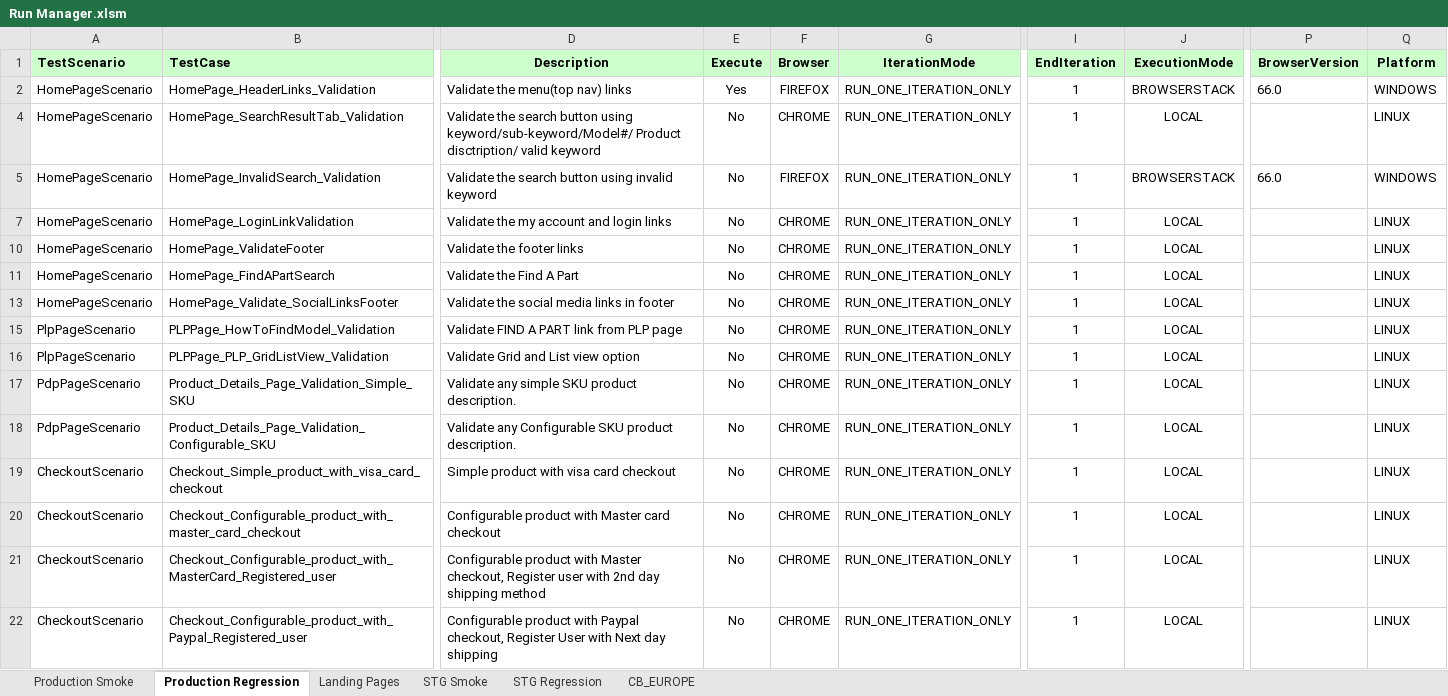
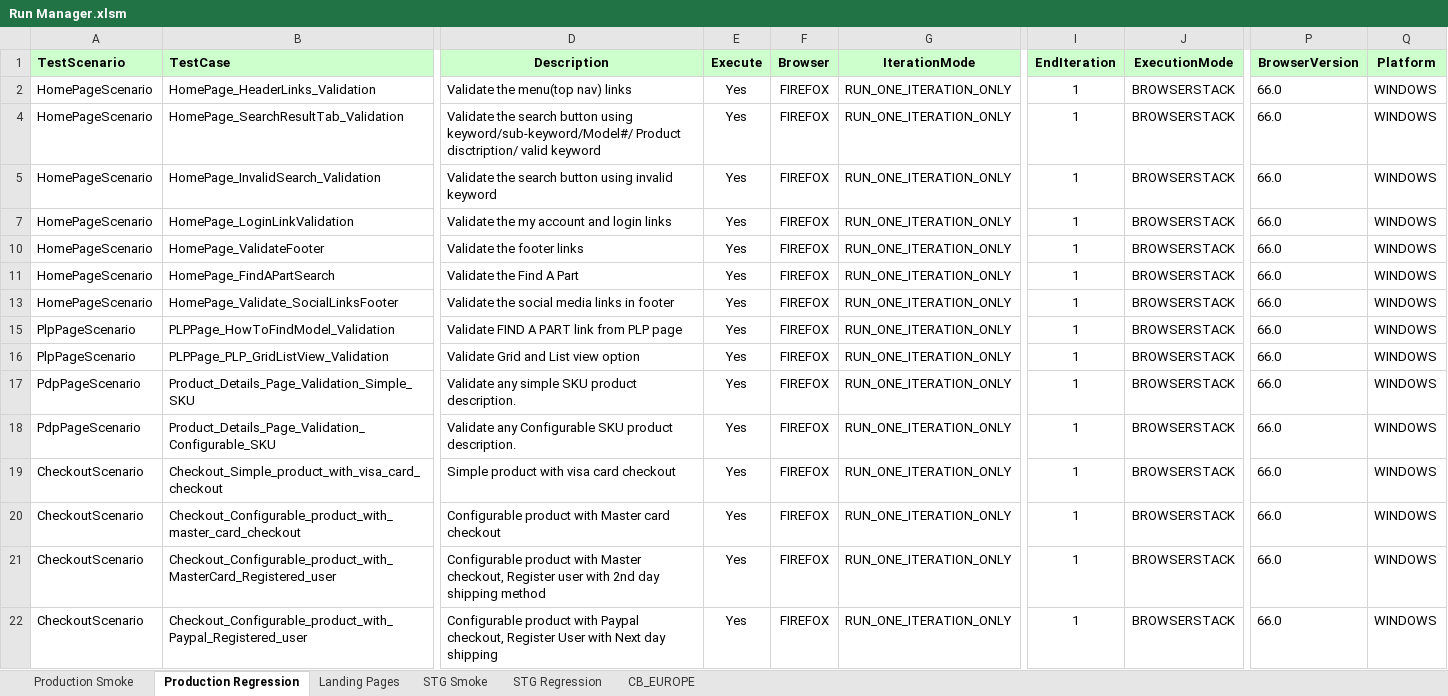
Before and after one commit to Rmidathala/QA-CB, an Excel workbook: CharBroil_Git/Run Manager.xlsm, sheet Production Regression, drawn as a sheet; only a part is shown, gaps mark what is left out; values as stored, in another font and other column widths than the file's, no borders; the diff covers the shown part only; the diff names each change by its address in the sheet, - before the commit and + after, or states it on an @@ line.

Commit message:
Updating the code and resources to run Production smoke on browserstack

```diff
--- a/CharBroil_Git/Run Manager.xlsm (sheet Production Regression)
+++ b/CharBroil_Git/Run Manager.xlsm (sheet Production Regression)
-E4:E5 (Execute): No
+E4:E5 (Execute): Yes
-F4 (Browser): CHROME
+F4 (Browser): FIREFOX
-J4 (ExecutionMode): LOCAL
+J4 (ExecutionMode): BROWSERSTACK
-P4 (BrowserVersion): (empty)
+P4 (BrowserVersion): 66.0
-Q4 (Platform): LINUX
+Q4 (Platform): WINDOWS
-E7 (Execute): No
+E7 (Execute): Yes
-F7 (Browser): CHROME
+F7 (Browser): FIREFOX
-J7 (ExecutionMode): LOCAL
+J7 (ExecutionMode): BROWSERSTACK
-P7 (BrowserVersion): (empty)
+P7 (BrowserVersion): 66.0
-Q7 (Platform): LINUX
+Q7 (Platform): WINDOWS
-E10:E11 (Execute): No
+E10:E11 (Execute): Yes
-F10:F11 (Browser): CHROME
+F10:F11 (Browser): FIREFOX
-J10:J11 (ExecutionMode): LOCAL
+J10:J11 (ExecutionMode): BROWSERSTACK
-P10:P11 (BrowserVersion): (empty)
+P10:P11 (BrowserVersion): 66.0
-Q10:Q11 (Platform): LINUX
+Q10:Q11 (Platform): WINDOWS
-E13 (Execute): No
+E13 (Execute): Yes
-F13 (Browser): CHROME
+F13 (Browser): FIREFOX
-J13 (ExecutionMode): LOCAL
+J13 (ExecutionMode): BROWSERSTACK
-P13 (BrowserVersion): (empty)
+P13 (BrowserVersion): 66.0
-Q13 (Platform): LINUX
+Q13 (Platform): WINDOWS
-E15:E22 (Execute): No
+E15:E22 (Execute): Yes
-F15:F22 (Browser): CHROME
+F15:F22 (Browser): FIREFOX
-J15:J22 (ExecutionMode): LOCAL
+J15:J22 (ExecutionMode): BROWSERSTACK
-P15:P22 (BrowserVersion): (empty)
+P15:P22 (BrowserVersion): 66.0
-Q15:Q22 (Platform): LINUX
+Q15:Q22 (Platform): WINDOWS
```
Also changed, not shown: 342 edited cells elsewhere in this sheet, hidden cells, 20 other files.
